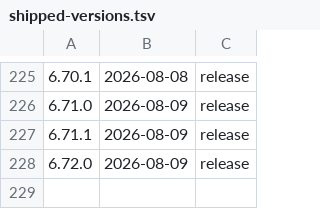
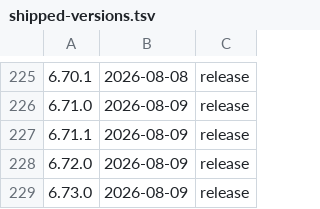
Before and after one commit to thomasholknielsen/claude-tweaks, a TSV file: docs/shipped-versions.tsv, drawn as a sheet; only a part is shown, gaps mark what is left out.

Commit message:
Release v6.73.0 — Harness lever wave: substrate fold, re-read cuts, sync-surface tests, record cache, claim-store unification

```diff
--- a/docs/shipped-versions.tsv
+++ b/docs/shipped-versions.tsv
@@ -228 +228,2 @@
 6.72.0	2026-08-09	release
+6.73.0	2026-08-09	release
```
Also changed, not shown: 2 other files.
